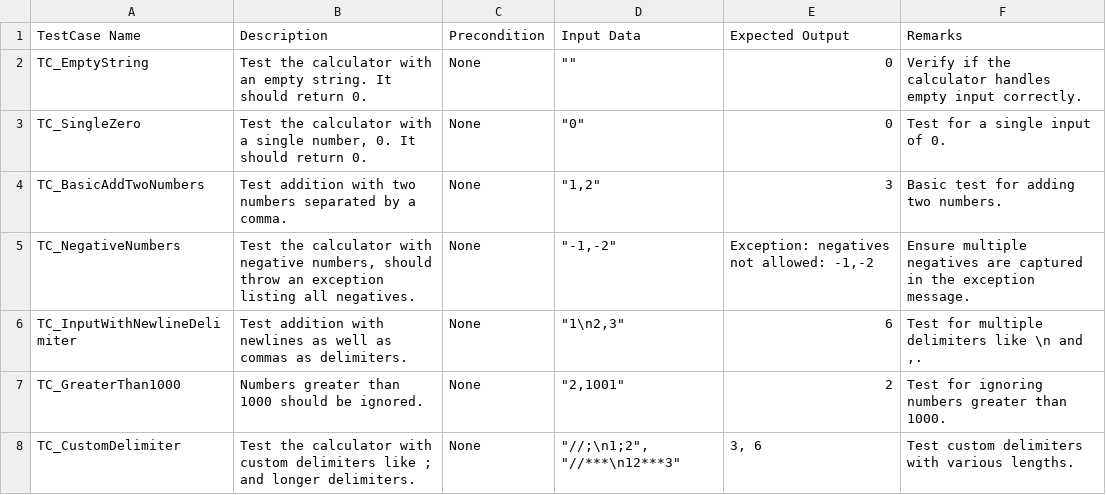
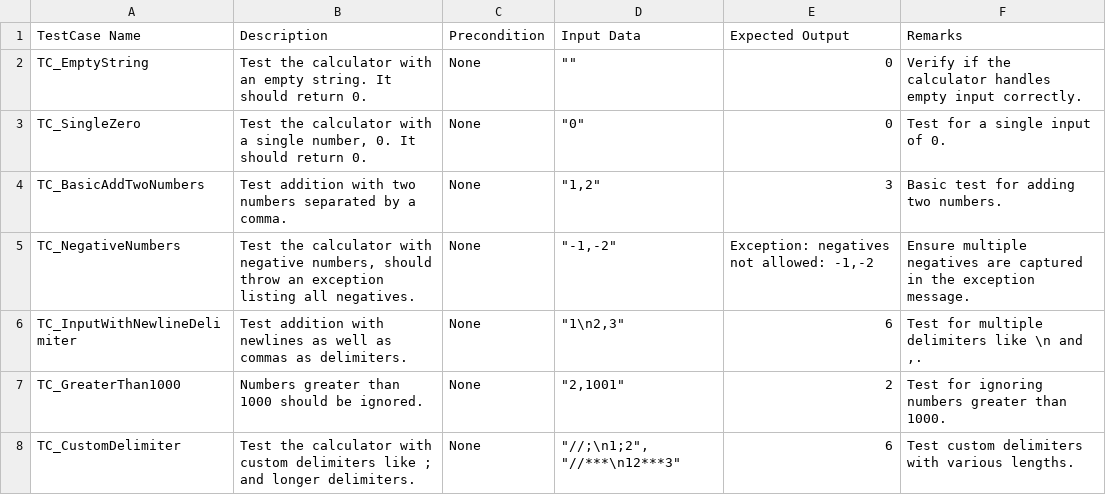
Before and after one commit to tts-tcq-2024/tdd-practice-in-cpp-pradeepleo, a CSV file: TDD.csv, drawn as a sheet.

Commit message:
Update TDD.csv

```diff
--- a/TDD.csv
+++ b/TDD.csv
@@ -7,2 +7,2 @@ TC_InputWithNewlineDelimiter,Test addition with newlines as well as commas as de
 TC_GreaterThan1000,Numbers greater than 1000 should be ignored.,None,"""2,1001""",2,Test for ignoring numbers greater than 1000.
-TC_CustomDelimiter,Test the calculator with custom delimiters like ; and longer delimiters.,None,"""//;\n1;2"", ""//***\n12***3""","3, 6",Test custom delimiters with various lengths.
+TC_CustomDelimiter,Test the calculator with custom delimiters like ; and longer delimiters.,None,"""//;\n1;2"", ""//***\n12***3""","6",Test custom delimiters with various lengths.
```
